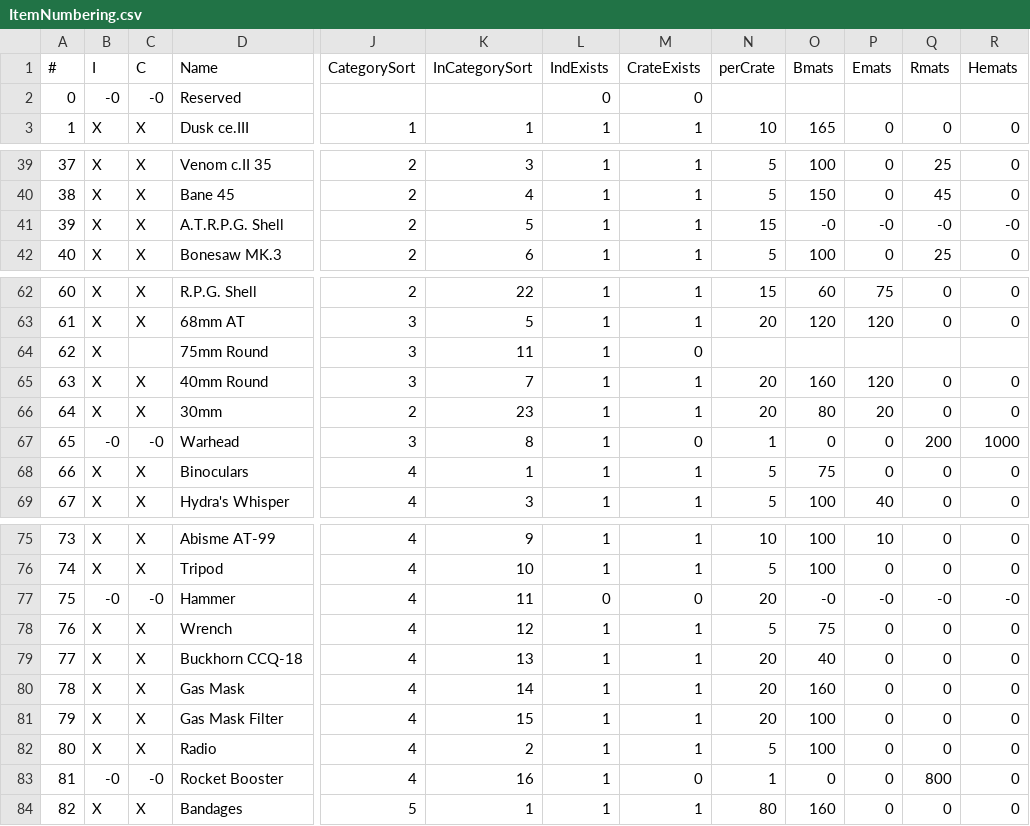
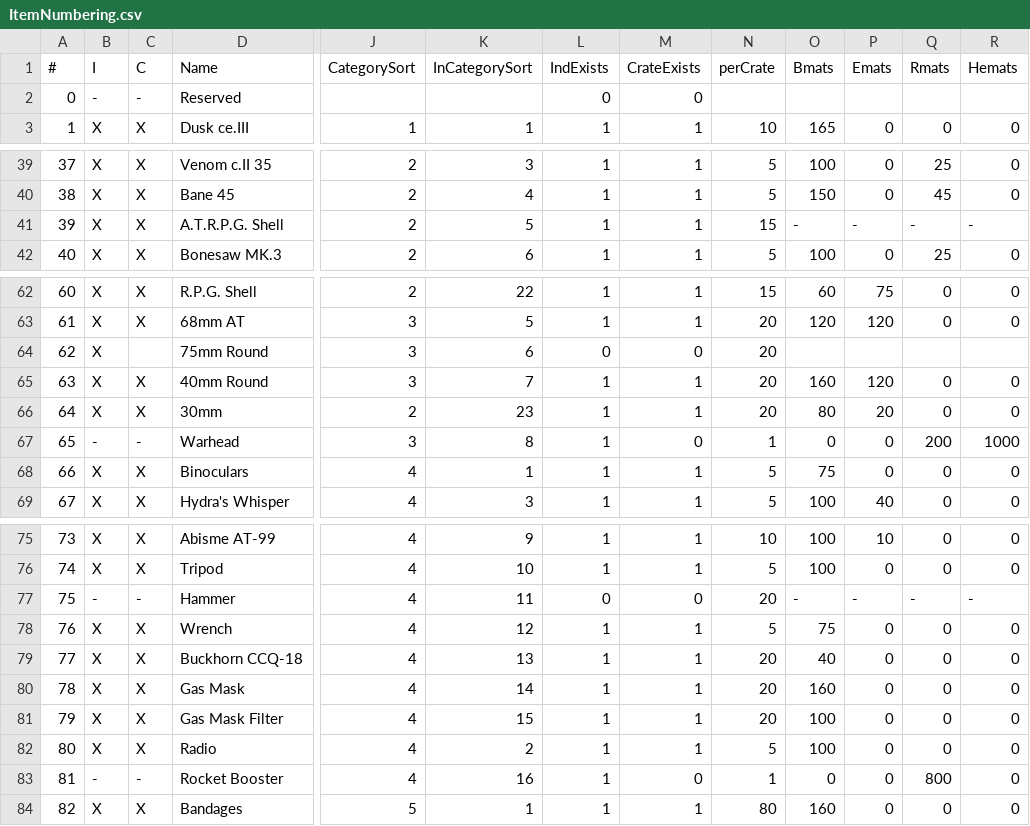
Before and after one commit to tehruttiger/Stockpiler, a CSV file: ItemNumbering.csv, drawn as a sheet; only a part is shown, gaps mark what is left out; the diff covers the shown part only; the diff names each change by its address in the sheet, - before the commit and + after, or states it on an @@ line.

```diff
--- a/ItemNumbering.csv
+++ b/ItemNumbering.csv
-B2 (I): -0
+B2 (I): -
-C2 (C): -0
+C2 (C): -
-O41 (Bmats): -0
+O41 (Bmats): -
-P41 (Emats): -0
+P41 (Emats): -
-Q41 (Rmats): -0
+Q41 (Rmats): -
-R41 (Hemats): -0
+R41 (Hemats): -
-K64 (InCategorySort): 11
+K64 (InCategorySort): 6
-L64 (IndExists): 1
+L64 (IndExists): 0
-N64 (perCrate): (empty)
+N64 (perCrate): 20
-B67 (I): -0
+B67 (I): -
-C67 (C): -0
+C67 (C): -
-B77 (I): -0
+B77 (I): -
-C77 (C): -0
+C77 (C): -
-O77 (Bmats): -0
+O77 (Bmats): -
-P77 (Emats): -0
+P77 (Emats): -
-Q77 (Rmats): -0
+Q77 (Rmats): -
-R77 (Hemats): -0
+R77 (Hemats): -
-B83 (I): -0
+B83 (I): -
-C83 (C): -0
+C83 (C): -
```
Also changed, not shown: 26 edited cells elsewhere in this file, 1 other file.
